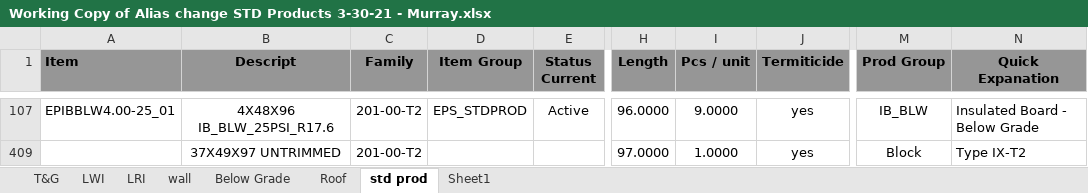
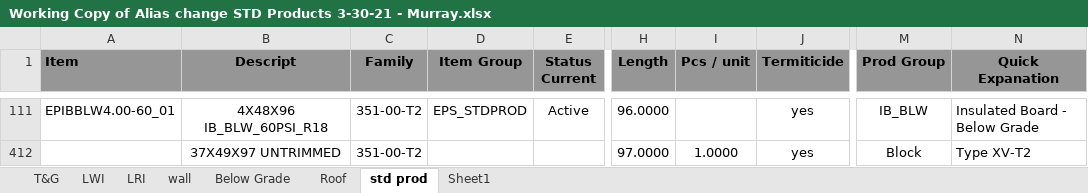
Before and after one commit to once-2021-07-06-bootstrap/amp-emuut-client-portal, an Excel workbook: other files/Working Copy of Alias change STD Products 3-30-21 - Murray.xlsx, sheet std prod, drawn as a sheet; only a part is shown, gaps mark what is left out; values as stored, in another font and other column widths than the file's, no borders; addresses are those after the commit; the diff covers the shown part only; the diff names each change by its address in the sheet, - before the commit and + after, or states it on an @@ line.

```diff
--- a/other files/Working Copy of Alias change STD Products 3-30-21 - Murray.xlsx (sheet std prod)
+++ b/other files/Working Copy of Alias change STD Products 3-30-21 - Murray.xlsx (sheet std prod)
-A111 (Item): EPIBBLW4.00-25_01
+A111 (Item): EPIBBLW4.00-60_01
-B111 (Descript): 4X48X96 IB_BLW_25PSI_R17.6
+B111 (Descript): 4X48X96 IB_BLW_60PSI_R18
-C111 (Family): 201-00-T2
+C111 (Family): 351-00-T2
-I111 (Pcs / unit): 9.0000
+I111 (Pcs / unit): (empty)
-C412 (Family): 201-00-T2
+C412 (Family): 351-00-T2
-N412 (Quick Expanation): Type IX-T2
+N412 (Quick Expanation): Type XV-T2
```
Also changed, not shown: 71 edited cells elsewhere in this sheet, 1 other file.
